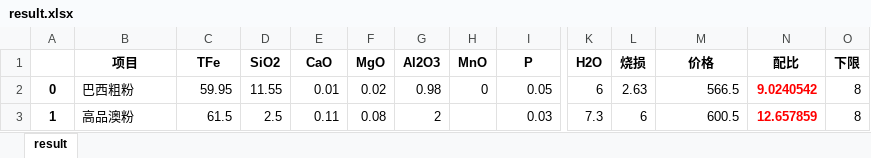
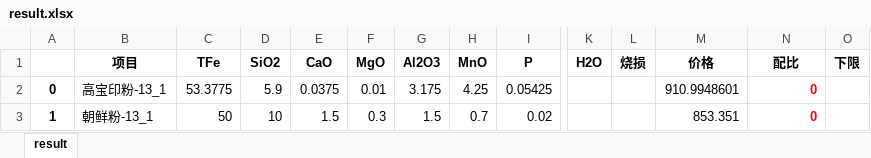
Before and after one commit to Li-Nina/neo4jProject, an Excel workbook: data/result.xlsx, sheet result, drawn as a sheet; only a part is shown, gaps mark what is left out; values as stored, in another font and other column widths than the file's, no borders; the diff covers the shown part only; the diff names each change by its address in the sheet, - before the commit and + after, or states it on an @@ line.

```diff
--- a/data/result.xlsx (sheet result)
+++ b/data/result.xlsx (sheet result)
-B2 (项目): 巴西粗粉
+B2 (项目): 高宝印粉-13_1
-C2 (TFe): 59.95
+C2 (TFe): 53.3775
-D2 (SiO2): 11.55
+D2 (SiO2): 5.9
-E2 (CaO): 0.01
+E2 (CaO): 0.0375
-F2 (MgO): 0.02
+F2 (MgO): 0.01
-G2 (Al2O3): 0.98
+G2 (Al2O3): 3.175
-H2 (MnO): 0
+H2 (MnO): 4.25
-I2 (P): 0.05
+I2 (P): 0.05425
-K2 (H2O): 6
+K2 (H2O): (empty)
-L2 (烧损): 2.63
+L2 (烧损): (empty)
-M2 (价格): 566.5
+M2 (价格): 910.9948601
-N2 (配比): 9.0240542
+N2 (配比): 0
-O2:O3 (下限): 8
+O2:O3 (下限): (empty)
-B3 (项目): 高品澳粉
+B3 (项目): 朝鲜粉-13_1
-C3 (TFe): 61.5
+C3 (TFe): 50
-D3 (SiO2): 2.5
+D3 (SiO2): 10
-E3 (CaO): 0.11
+E3 (CaO): 1.5
-F3 (MgO): 0.08
+F3 (MgO): 0.3
-G3 (Al2O3): 2
+G3 (Al2O3): 1.5
-H3 (MnO): (empty)
+H3 (MnO): 0.7
-I3 (P): 0.03
+I3 (P): 0.02
-K3 (H2O): 7.3
+K3 (H2O): (empty)
-L3 (烧损): 6
+L3 (烧损): (empty)
-M3 (价格): 600.5
+M3 (价格): 853.351
-N3 (配比): 12.657859
+N3 (配比): 0
```
Also changed, not shown: 89 added rows, 1 removed row and 131 edited cells elsewhere in this sheet, data/template.xlsx, 7 other files.
